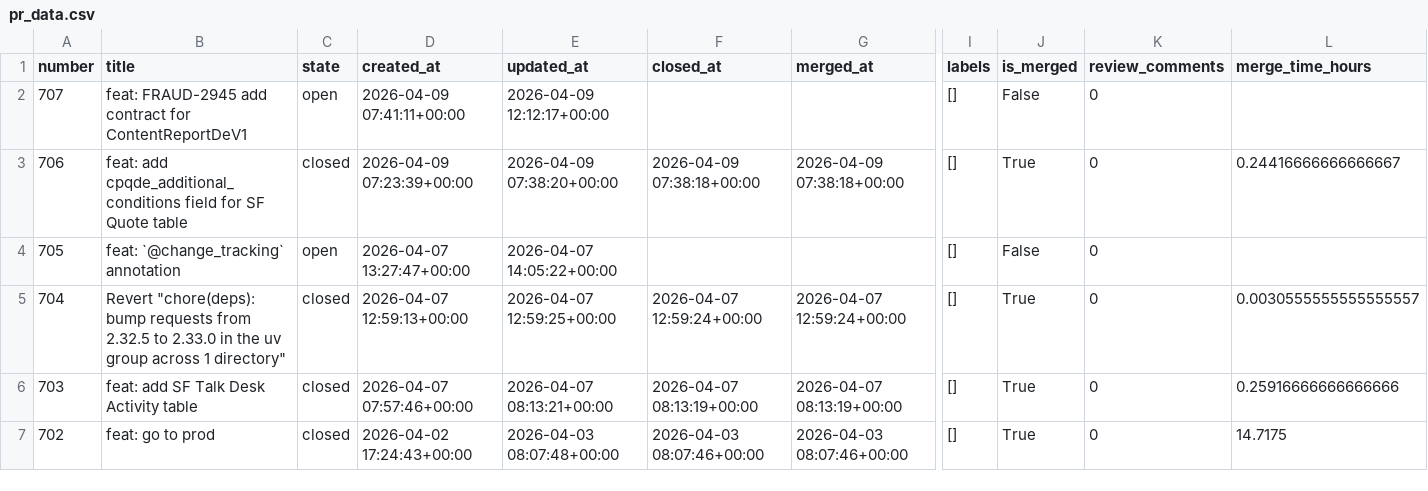
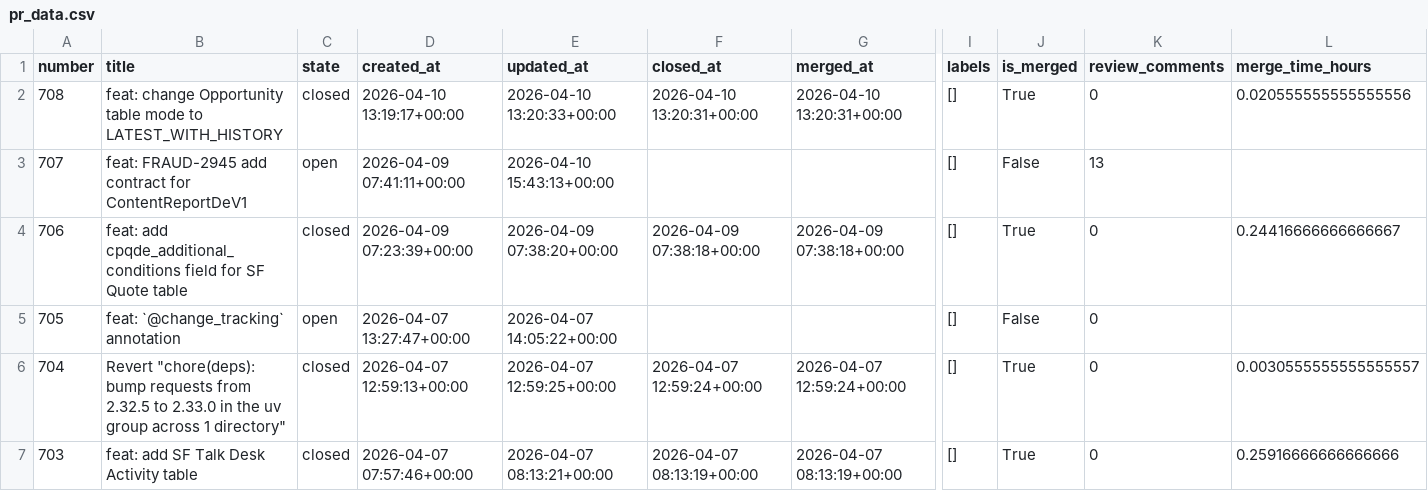
Before and after one commit to aviv-fathallahelmasri/github-pr-analytics, a CSV file: dashboard/data/pr_data.csv, drawn as a sheet; only a part is shown, gaps mark what is left out; the shorter side is filled out with more unchanged rows; addresses are those after the commit; rows hold the shown columns only; the diff names each change by its address in the sheet, - before the commit and + after, or states it on an @@ line.

```diff
--- a/dashboard/data/pr_data.csv
+++ b/dashboard/data/pr_data.csv
+row 2: 708 | feat: change Opportunity table mode to LATEST_WITH_HISTORY | closed | 2026-04-10 13:19:17+00:00 | 2026-04-10 13:20:33+00:00 | 2026-04-10 13:20:31+00:00 | 2026-04-10 13:20:31+00:00 | [] | True | 0 | 0.020555555555555556
-E3 (updated_at): 2026-04-09 12:12:17+00:00
+E3 (updated_at): 2026-04-10 15:43:13+00:00
-K3 (review_comments): 0
+K3 (review_comments): 13
```
Also changed, not shown: 2 other files.
